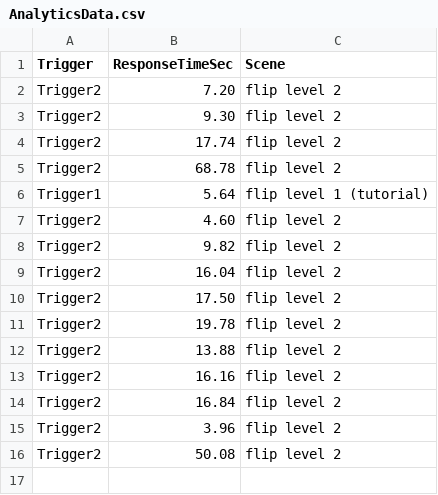
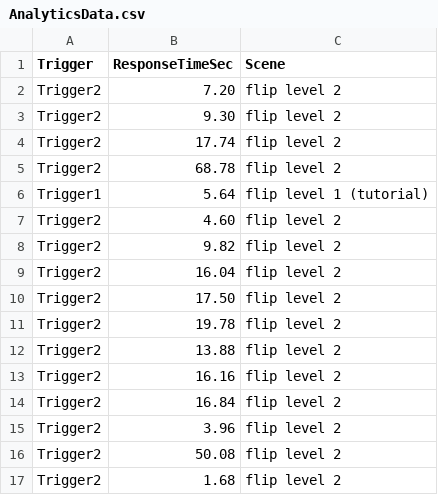
Before and after one commit to CSCI-526/main-flip, a CSV file: Assets/AnalyticsData.csv, drawn as a sheet.

```diff
--- a/Assets/AnalyticsData.csv
+++ b/Assets/AnalyticsData.csv
@@ -16 +16,2 @@ Trigger2,3.96,flip level 2
 Trigger2,50.08,flip level 2
+Trigger2,1.68,flip level 2
```
Also changed, not shown: 6 other files.
